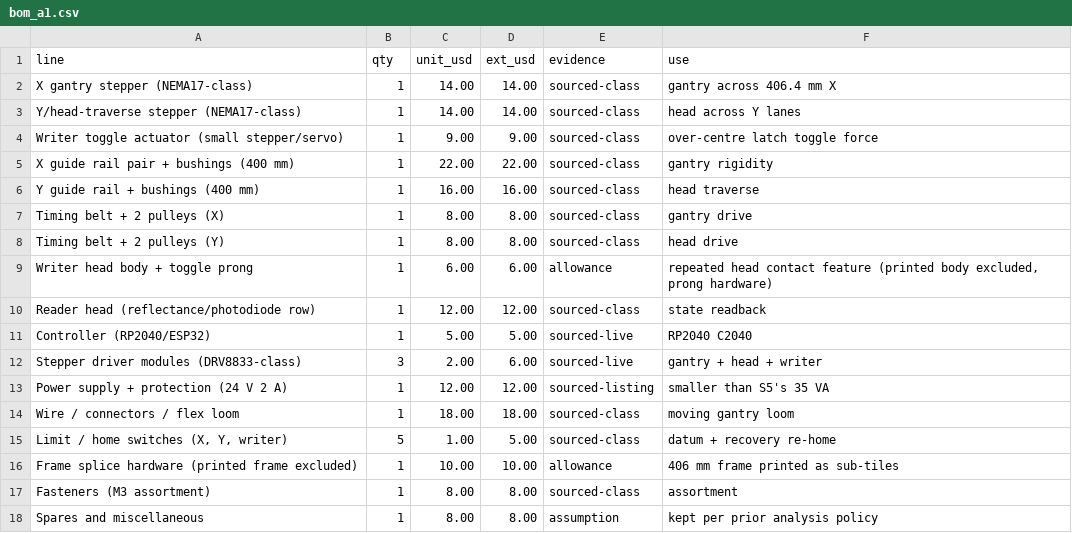
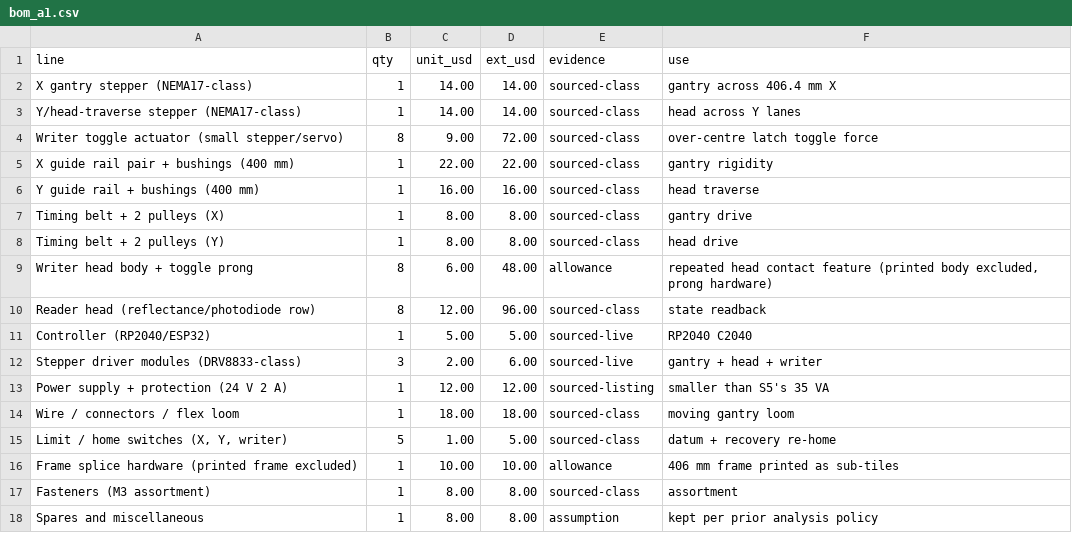
Before and after one commit to sander-van-damme/project-shape-display, a CSV file: 08-integrated-designs/DES-003-reliability-first/bom_a1.csv, drawn as a sheet.

```diff
--- a/08-integrated-designs/DES-003-reliability-first/bom_a1.csv
+++ b/08-integrated-designs/DES-003-reliability-first/bom_a1.csv
@@ -3,3 +3,3 @@ X gantry stepper (NEMA17-class),1,14.00,14.00,sourced-class,gantry across 406.4
 Y/head-traverse stepper (NEMA17-class),1,14.00,14.00,sourced-class,head across Y lanes
-Writer toggle actuator (small stepper/servo),1,9.00,9.00,sourced-class,over-centre latch toggle force
+Writer toggle actuator (small stepper/servo),8,9.00,72.00,sourced-class,over-centre latch toggle force
 X guide rail pair + bushings (400 mm),1,22.00,22.00,sourced-class,gantry rigidity
@@ -8,4 +8,4 @@ Timing belt + 2 pulleys (X),1,8.00,8.00,sourced-class,gantry drive
 Timing belt + 2 pulleys (Y),1,8.00,8.00,sourced-class,head drive
-Writer head body + toggle prong,1,6.00,6.00,allowance,"repeated head contact feature (printed body excluded, prong hardware)"
-Reader head (reflectance/photodiode row),1,12.00,12.00,sourced-class,state readback
+Writer head body + toggle prong,8,6.00,48.00,allowance,"repeated head contact feature (printed body excluded, prong hardware)"
+Reader head (reflectance/photodiode row),8,12.00,96.00,sourced-class,state readback
 Controller (RP2040/ESP32),1,5.00,5.00,sourced-live,RP2040 C2040
```
Also changed, not shown: 5 other files.
